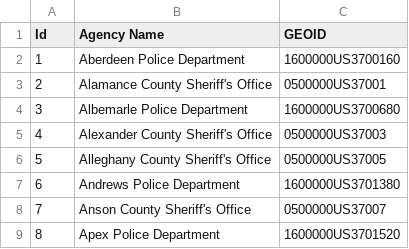
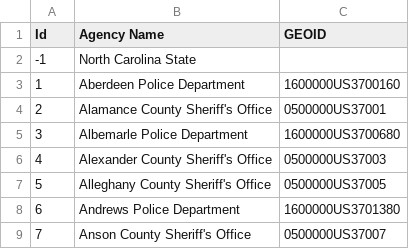
Before and after one commit to caktus/Traffic-Stops, a CSV file: nc/data/NC_agencies.csv, drawn as a sheet; only a part is shown; the shorter side is filled out with more unchanged rows.

```diff
--- a/nc/data/NC_agencies.csv
+++ b/nc/data/NC_agencies.csv
@@ -1,2 +1,3 @@
 Id,Agency Name,GEOID
+-1,North Carolina State,
 1,Aberdeen Police Department,1600000US3700160
```
Also changed, not shown: 4 other files.
